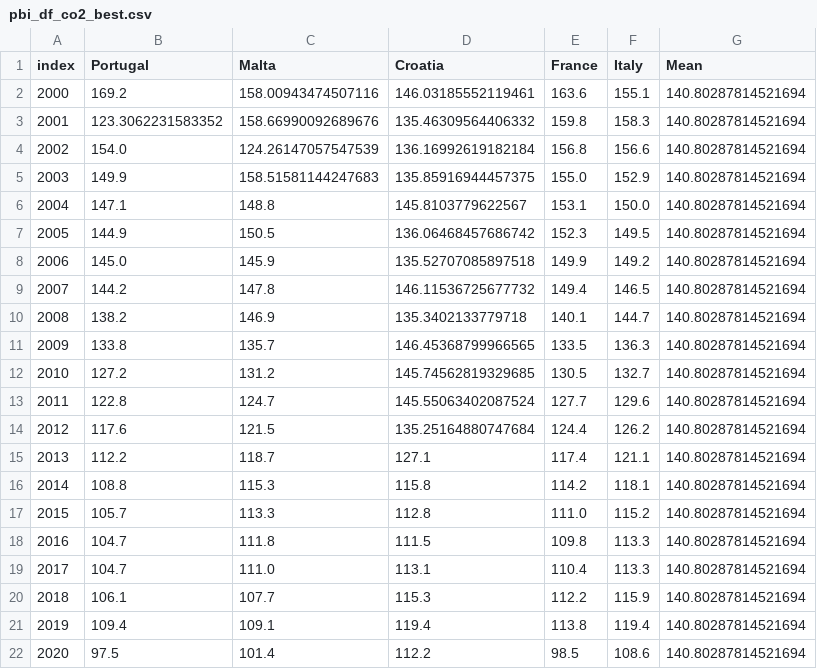
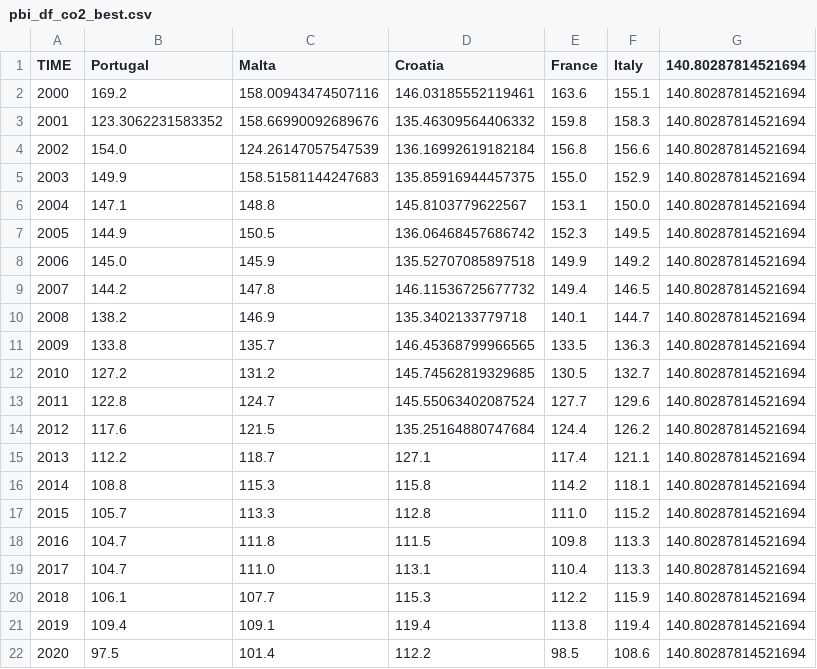
Before and after one commit to JieWuu/trabajo_visu_datos, a CSV file: pbi_df_co2_best.csv, drawn as a sheet.

Commit message:
Se vuelve a cambiar

```diff
--- a/pbi_df_co2_best.csv
+++ b/pbi_df_co2_best.csv
@@ -1,2 +1,2 @@
-index,Portugal,Malta,Croatia,France,Italy,Mean
+TIME,Portugal,Malta,Croatia,France,Italy,140.80287814521694
 2000,169.2,158.00943474507116,146.03185552119461,163.6,155.1,140.80287814521694
```
